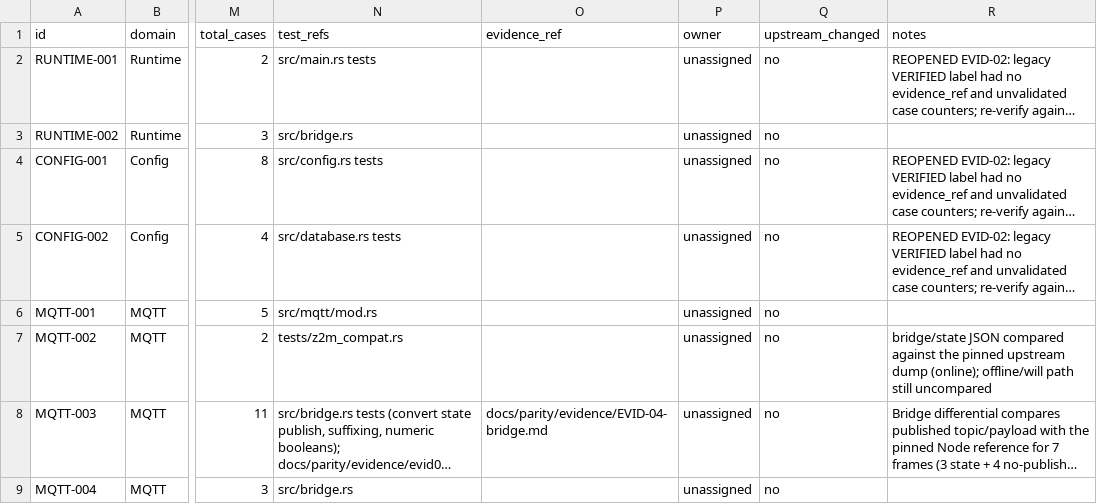
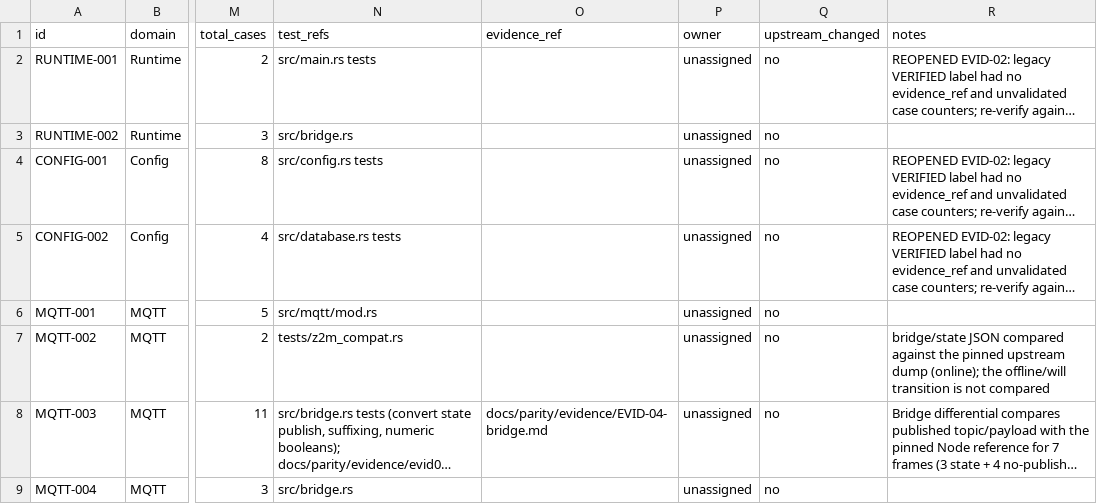
Before and after one commit to PriZZZrak/zigbee2mqtt-rs, a CSV file: docs/parity/inventory.csv, drawn as a sheet; only a part is shown, gaps mark what is left out; long unchanged cells end in …; the diff covers the shown part only; the diff names each change by its address in the sheet, - before the commit and + after, or states it on an @@ line.

```diff
--- a/docs/parity/inventory.csv
+++ b/docs/parity/inventory.csv
-R7 (notes): …dump (online); offline/will path still uncompared
+R7 (notes): …dump (online); the offline/will transition is not compared
```
Also changed, not shown: 1 added row and 8 edited cells elsewhere in this file, 20 other files.
